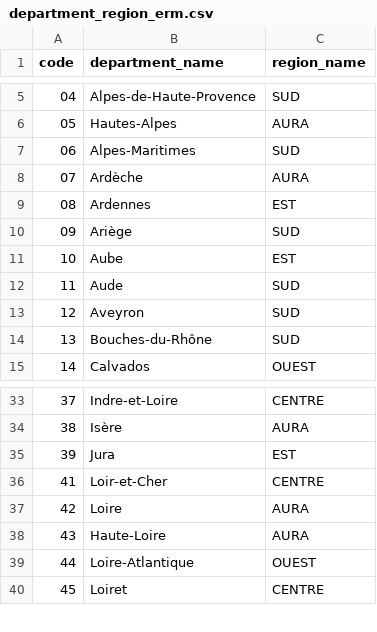
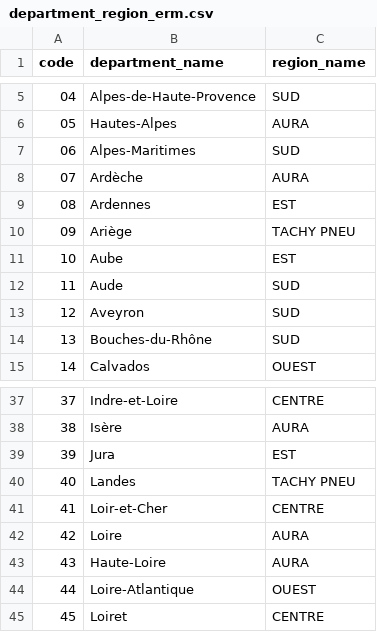
Before and after one commit to JeDeveloppe/ERM, a CSV file: import/department_region_erm.csv, drawn as a sheet; only a part is shown, gaps mark what is left out; the diff covers the shown part only.

```diff
--- a/import/department_region_erm.csv
+++ b/import/department_region_erm.csv
@@ -9,3 +9,3 @@ code,department_name,region_name
 08,Ardennes,EST
-09,Ariège,SUD
+09,Ariège,"TACHY PNEU"
 10,Aube,EST
@@ -35,2 +39,3 @@ code,department_name,region_name
 39,Jura,EST
+40,Landes,"TACHY PNEU"
 41,Loir-et-Cher,CENTRE
```
Also changed, not shown: 10 added rows elsewhere in this file.
